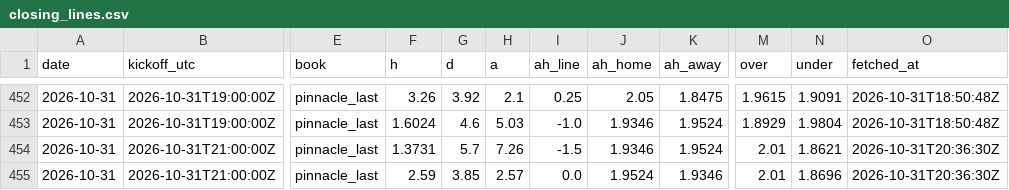
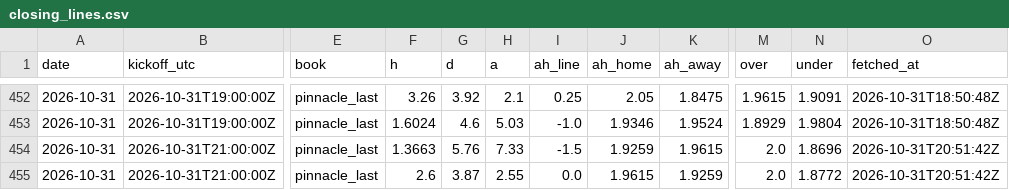
Before and after one commit to TheBallr/MLS-FUTURES, a CSV file: data/market/closing_lines.csv, drawn as a sheet; only a part is shown, gaps mark what is left out; the diff names each change by its address in the sheet, - before the commit and + after, or states it on an @@ line.

```diff
--- a/data/market/closing_lines.csv
+++ b/data/market/closing_lines.csv
-F454 (h): 1.3731
+F454 (h): 1.3663
-G454 (d): 5.7
+G454 (d): 5.76
-H454 (a): 7.26
+H454 (a): 7.33
-J454 (ah_home): 1.9346
+J454 (ah_home): 1.9259
-K454 (ah_away): 1.9524
+K454 (ah_away): 1.9615
-M454:M455 (over): 2.01
+M454:M455 (over): 2.0
-N454 (under): 1.8621
+N454 (under): 1.8696
-O454:O455 (fetched_at): 2026-10-31T20:36:30Z
+O454:O455 (fetched_at): 2026-10-31T20:51:42Z
-F455 (h): 2.59
+F455 (h): 2.6
-G455 (d): 3.85
+G455 (d): 3.87
-H455 (a): 2.57
+H455 (a): 2.55
-J455 (ah_home): 1.9524
+J455 (ah_home): 1.9615
-K455 (ah_away): 1.9346
+K455 (ah_away): 1.9259
-N455 (under): 1.8696
+N455 (under): 1.8772
```
Also changed, not shown: data/market/current_round_odds.csv, 3 other files.
